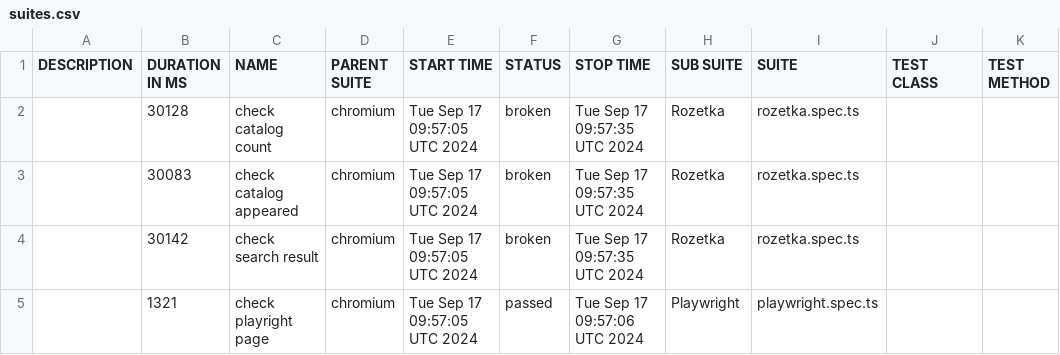
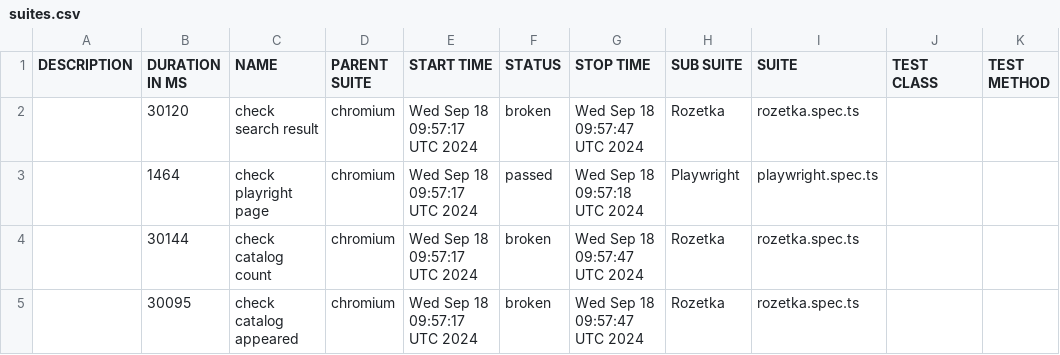
Before and after one commit to Vanecheek/new_IVAN_tests_playwrite, a CSV file: data/suites.csv, drawn as a sheet.

```diff
--- a/data/suites.csv
+++ b/data/suites.csv
@@ -1,5 +1,5 @@
 "DESCRIPTION","DURATION IN MS","NAME","PARENT SUITE","START TIME","STATUS","STOP TIME","SUB SUITE","SUITE","TEST CLASS","TEST METHOD"
-"","30128","check catalog count","chromium","Tue Sep 17 09:57:05 UTC 2024","broken","Tue Sep 17 09:57:35 UTC 2024","Rozetka","rozetka.spec.ts","",""
-"","30083","check catalog appeared","chromium","Tue Sep 17 09:57:05 UTC 2024","broken","Tue Sep 17 09:57:35 UTC 2024","Rozetka","rozetka.spec.ts","",""
-"","30142","check search result","chromium","Tue Sep 17 09:57:05 UTC 2024","broken","Tue Sep 17 09:57:35 UTC 2024","Rozetka","rozetka.spec.ts","",""
-"","1321","check playright page","chromium","Tue Sep 17 09:57:05 UTC 2024","passed","Tue Sep 17 09:57:06 UTC 2024","Playwright","playwright.spec.ts","",""
+"","30120","check search result","chromium","Wed Sep 18 09:57:17 UTC 2024","broken","Wed Sep 18 09:57:47 UTC 2024","Rozetka","rozetka.spec.ts","",""
+"","1464","check playright page","chromium","Wed Sep 18 09:57:17 UTC 2024","passed","Wed Sep 18 09:57:18 UTC 2024","Playwright","playwright.spec.ts","",""
+"","30144","check catalog count","chromium","Wed Sep 18 09:57:17 UTC 2024","broken","Wed Sep 18 09:57:47 UTC 2024","Rozetka","rozetka.spec.ts","",""
+"","30095","check catalog appeared","chromium","Wed Sep 18 09:57:17 UTC 2024","broken","Wed Sep 18 09:57:47 UTC 2024","Rozetka","rozetka.spec.ts","",""
```
Also changed, not shown: 31 other files.
